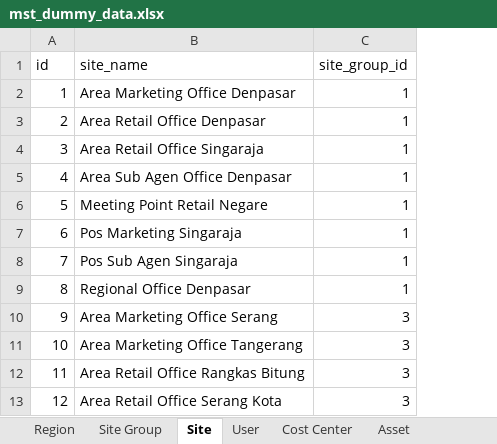
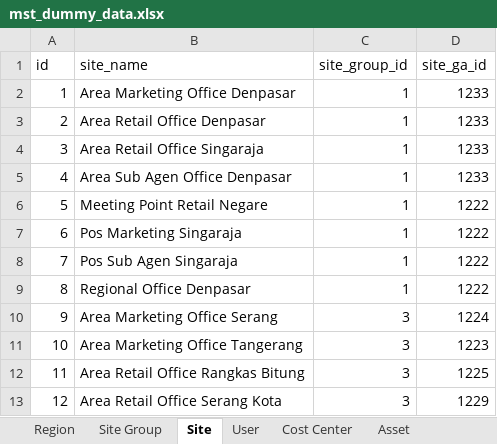
Before and after one commit to Sam-Gunawan/SOSMIT, an Excel workbook: backend/internal/seed/seed_data/mst_dummy_data.xlsx, sheet Site, drawn as a sheet; only a part is shown; values as stored, in another font and other column widths than the file's, no borders; the diff names each change by its address in the sheet, - before the commit and + after, or states it on an @@ line.

Commit message:
added new column 'site_ga_id' in 'Site' table

```diff
--- a/backend/internal/seed/seed_data/mst_dummy_data.xlsx (sheet Site)
+++ b/backend/internal/seed/seed_data/mst_dummy_data.xlsx (sheet Site)
+column D (site_ga_id), rows 2-13: 1233 | 1233 | 1233 | 1233 | 1222 | 1222 | 1222 | 1222 | 1224 | 1223 | 1225 | 1229
```
Also changed, not shown: 4 other files.
